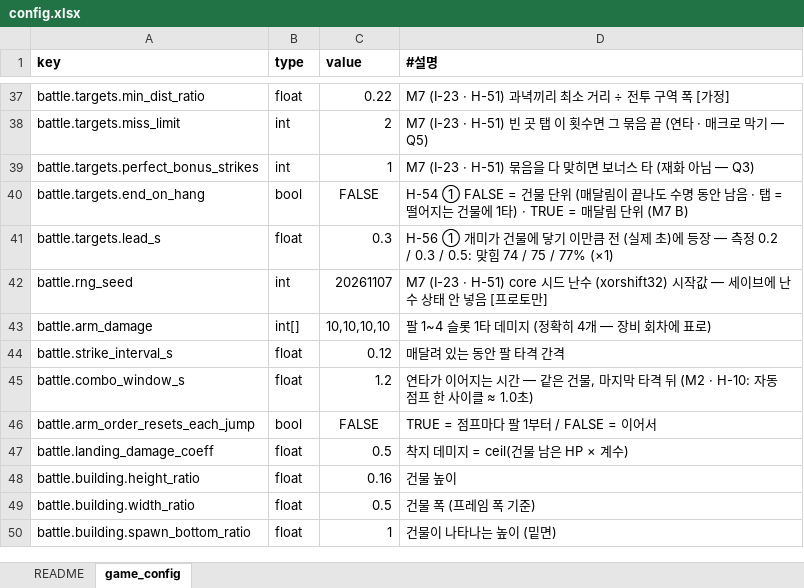
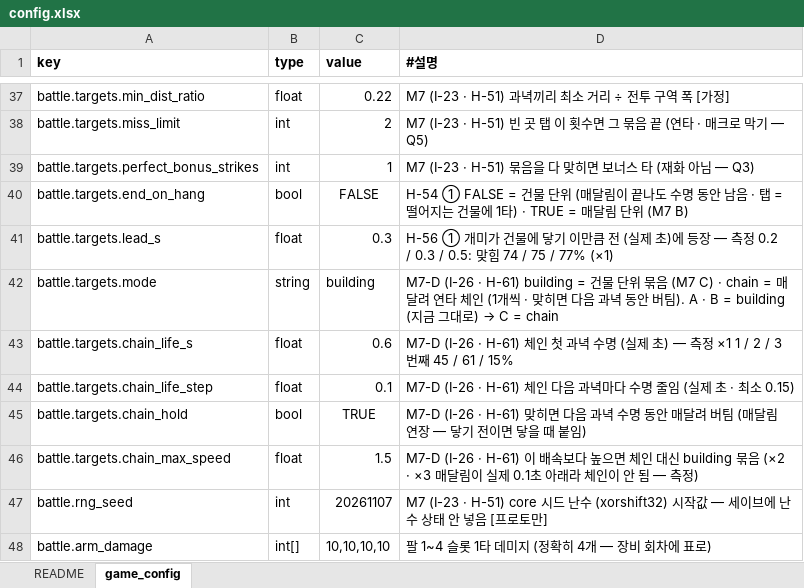
Before and after one commit to chajuseong/crumble-ant, an Excel workbook: design/tables/config.xlsx, sheet game_config, drawn as a sheet; only a part is shown, gaps mark what is left out; the shorter side is filled out with more unchanged rows; values as stored, in another font and other column widths than the file's, no borders; the diff names each change by its address in the sheet, - before the commit and + after, or states it on an @@ line.

```diff
--- a/design/tables/config.xlsx (sheet game_config)
+++ b/design/tables/config.xlsx (sheet game_config)
+row 42: battle.targets.mode | string | building | M7-D (I-26 · H-61) building = 건물 단위 묶음 (M7 C) · chain = 매달려 연타 체인 (1개씩 · 맞히면 다음 과녁 동안 버팀). A · B = building (지금 그대로) → C = chain
+row 43: battle.targets.chain_life_s | float | 0.6 | M7-D (I-26 · H-61) 체인 첫 과녁 수명 (실제 초) — 측정 ×1 1 / 2 / 3번째 45 / 61 / 15%
+row 44: battle.targets.chain_life_step | float | 0.1 | M7-D (I-26 · H-61) 체인 다음 과녁마다 수명 줄임 (실제 초 · 최소 0.15)
+row 45: battle.targets.chain_hold | bool | TRUE | M7-D (I-26 · H-61) 맞히면 다음 과녁 수명 동안 매달려 버팀 (매달림 연장 — 닿기 전이면 닿을 때 붙임)
+row 46: battle.targets.chain_max_speed | float | 1.5 | M7-D (I-26 · H-61) 이 배속보다 높으면 체인 대신 building 묶음 (×2 · ×3 매달림이 실제 0.1초 아래라 체인이 안 됨 — 측정)
```
Also changed, not shown: design/tables/fx.xlsx, design/tables/ui_strings.xlsx, 6 other files.
